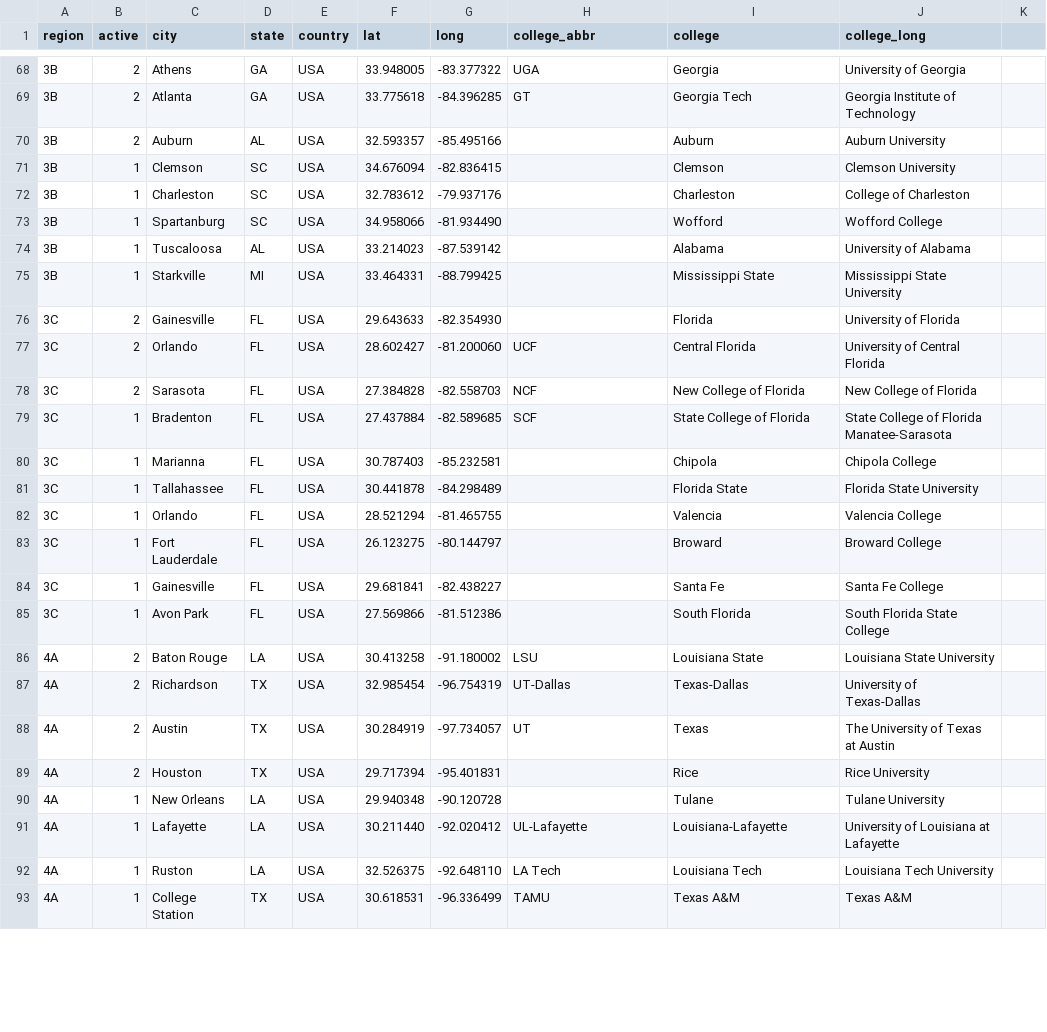
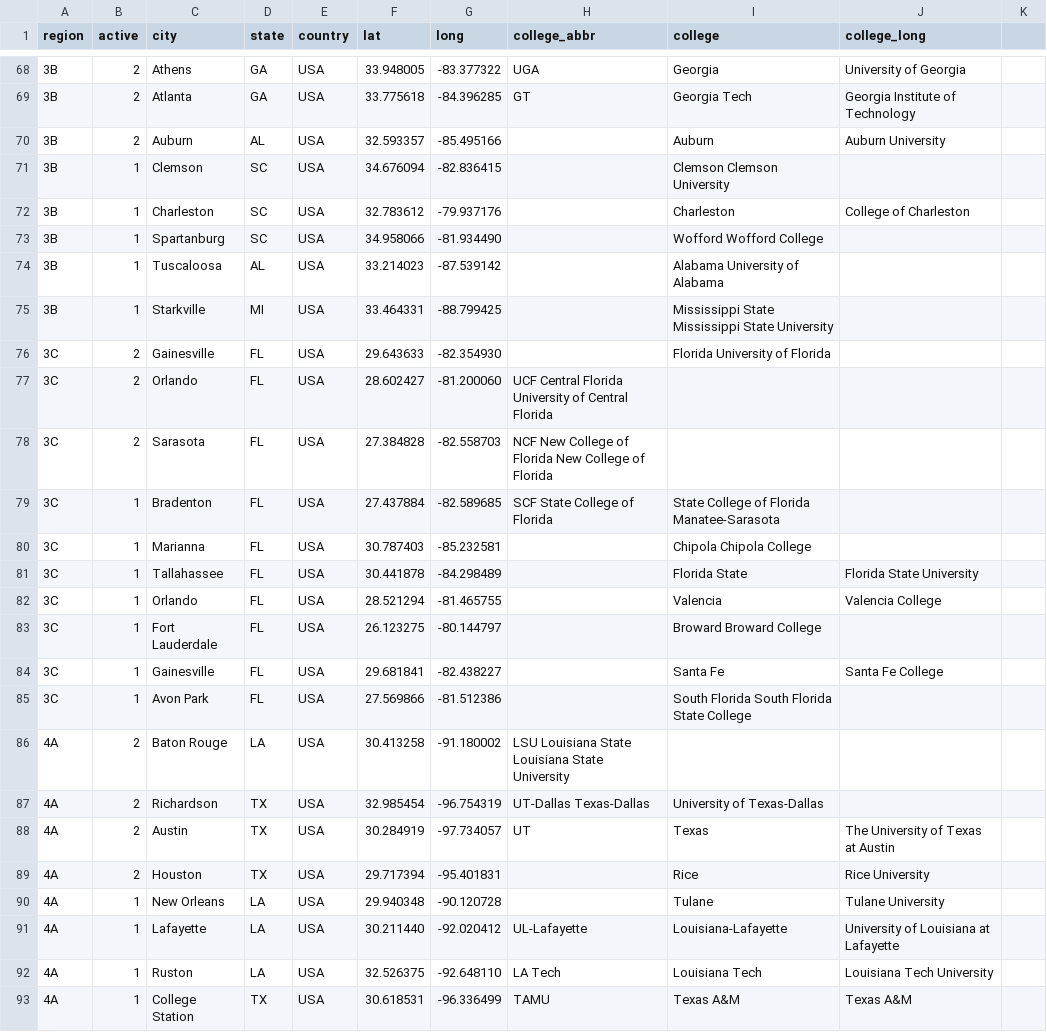
Before and after one commit to quizbowl/collegecalendar, a TSV file: map/colleges.tsv, drawn as a sheet; only a part is shown, gaps mark what is left out; the diff covers the shown part only.

```diff
--- a/map/colleges.tsv
+++ b/map/colleges.tsv
@@ -70,11 +70,11 @@ region	active	city	state	country	lat	long	college_abbr	college	college_long
 3B	2	Auburn	AL	USA	32.593357	-85.495166		Auburn	Auburn University
-3B	1	Clemson	SC	USA	34.676094	-82.836415		Clemson	Clemson University
+3B	1	Clemson	SC	USA	34.676094	-82.836415		Clemson  Clemson University
 3B	1	Charleston	SC	USA	32.783612	-79.937176		Charleston	College of Charleston
-3B	1	Spartanburg	SC	USA	34.958066	-81.934490		Wofford	Wofford College
-3B	1	Tuscaloosa	AL	USA	33.214023	-87.539142		Alabama	University of Alabama
-3B	1	Starkville	MI	USA	33.464331	-88.799425		Mississippi State	Mississippi State University
-3C	2	Gainesville	FL	USA	29.643633	-82.354930		Florida	University of Florida
-3C	2	Orlando	FL	USA	28.602427	-81.200060	UCF	Central Florida	University of Central Florida
-3C	2	Sarasota	FL	USA	27.384828	-82.558703	NCF	New College of Florida	New College of Florida
-3C	1	Bradenton	FL	USA	27.437884	-82.589685	SCF	State College of Florida	State College of Florida Manatee-Sarasota
-3C	1	Marianna	FL	USA	30.787403	-85.232581		Chipola	Chipola College
+3B	1	Spartanburg	SC	USA	34.958066	-81.934490		Wofford  Wofford College
+3B	1	Tuscaloosa	AL	USA	33.214023	-87.539142		Alabama  University of Alabama
+3B	1	Starkville	MI	USA	33.464331	-88.799425		Mississippi State  Mississippi State University
+3C	2	Gainesville	FL	USA	29.643633	-82.354930		Florida  University of Florida
+3C	2	Orlando	FL	USA	28.602427	-81.200060	UCF  Central Florida  University of Central Florida
+3C	2	Sarasota	FL	USA	27.384828	-82.558703	NCF  New College of Florida  New College of Florida
+3C	1	Bradenton	FL	USA	27.437884	-82.589685	SCF  State College of Florida	State College of Florida Manatee-Sarasota
+3C	1	Marianna	FL	USA	30.787403	-85.232581		Chipola  Chipola College
@@ -82,7 +82,7 @@ region	active	city	state	country	lat	long	college_abbr	college	college_long
 3C	1	Orlando	FL	USA	28.521294	-81.465755		Valencia	Valencia College
-3C	1	Fort Lauderdale	FL	USA	26.123275	-80.144797		Broward	Broward College
+3C	1	Fort Lauderdale	FL	USA	26.123275	-80.144797		Broward  Broward College
 3C	1	Gainesville	FL	USA	29.681841	-82.438227		Santa Fe	Santa Fe College
-3C	1	Avon Park	FL	USA	27.569866	-81.512386		South Florida	South Florida State College
-4A	2	Baton Rouge	LA	USA	30.413258	-91.180002	LSU	Louisiana State	Louisiana State University
-4A	2	Richardson	TX	USA	32.985454	-96.754319	UT-Dallas	Texas-Dallas	University of Texas-Dallas
+3C	1	Avon Park	FL	USA	27.569866	-81.512386		South Florida  South Florida State College
+4A	2	Baton Rouge	LA	USA	30.413258	-91.180002	LSU  Louisiana State  Louisiana State University
+4A	2	Richardson	TX	USA	32.985454	-96.754319	UT-Dallas  Texas-Dallas	University of Texas-Dallas
 4A	2	Austin	TX	USA	30.284919	-97.734057	UT	Texas	The University of Texas at Austin
```
Also changed, not shown: 71 edited cells elsewhere in this file.
